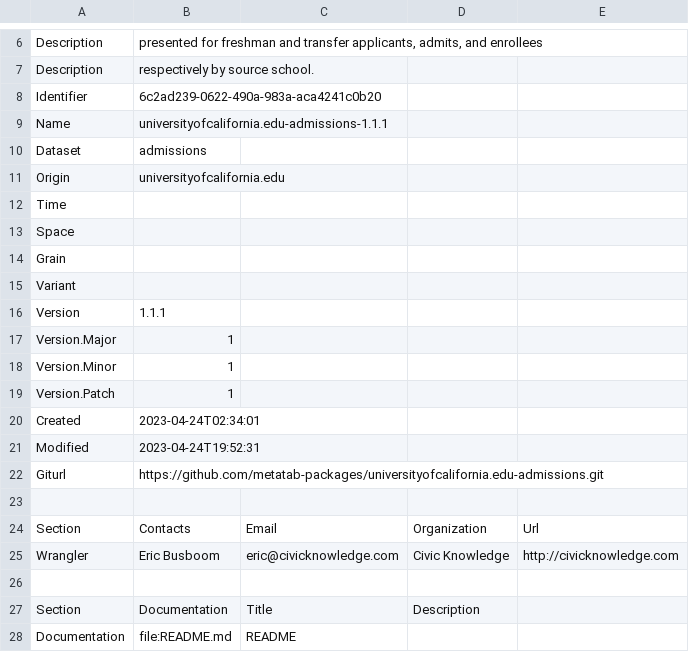
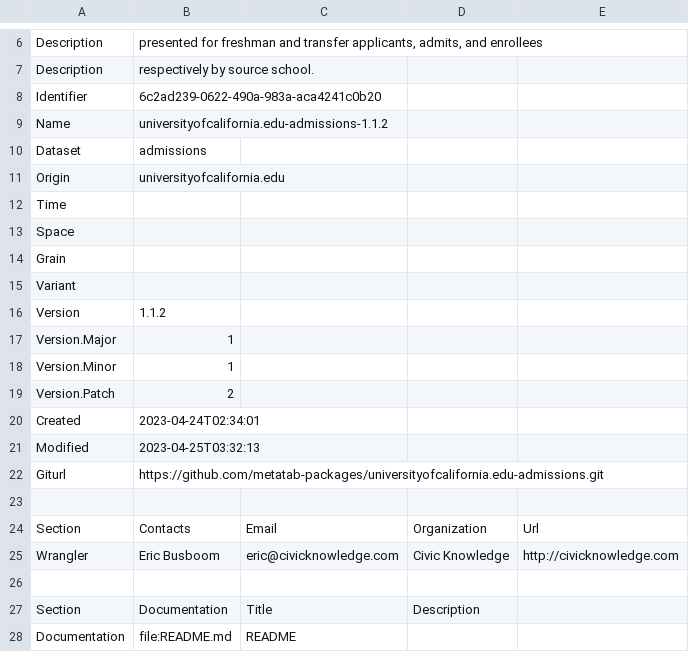
Before and after one commit to metatab-packages/universityofcalifornia.edu-admissions, a CSV file: metadata.csv, drawn as a sheet; only a part is shown, gaps mark what is left out; the diff covers the shown part only.

```diff
--- a/metadata.csv
+++ b/metadata.csv
@@ -8,3 +8,3 @@ Description,respectively by source school.
 Identifier,6c2ad239-0622-490a-983a-aca4241c0b20
-Name,universityofcalifornia.edu-admissions-1.1.1
+Name,universityofcalifornia.edu-admissions-1.1.2
 Dataset,admissions
@@ -15,8 +15,8 @@ Grain,
 Variant,
-Version,1.1.1
+Version,1.1.2
 Version.Major,1
 Version.Minor,1
-Version.Patch,1
+Version.Patch,2
 Created,2023-04-24T02:34:01
-Modified,2023-04-24T19:52:31
+Modified,2023-04-25T03:32:13
 Giturl,https://github.com/metatab-packages/universityofcalifornia.edu-admissions.git
```
Also changed, not shown: 42 added rows and 3 edited cells elsewhere in this file, 3 other files.
